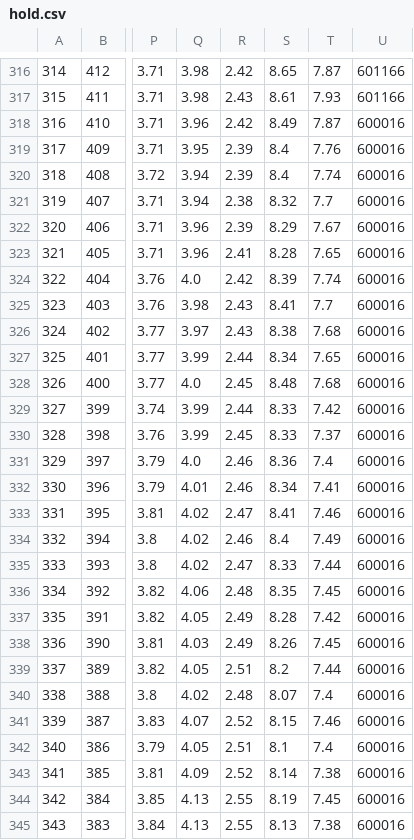
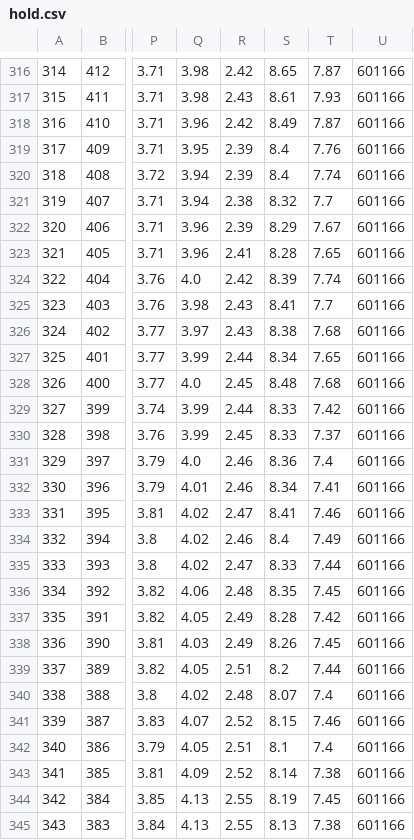
Before and after one commit to StockFucker/BankRoll, a CSV file: hold.csv, drawn as a sheet; only a part is shown, gaps mark what is left out; the diff covers the shown part only; the diff names each change by its address in the sheet, - before the commit and + after, or states it on an @@ line.

```diff
--- a/hold.csv
+++ b/hold.csv
-U318:U345: 600016
+U318:U345: 601166
```
Also changed, not shown: 79 edited cells elsewhere in this file, 1 other file.
